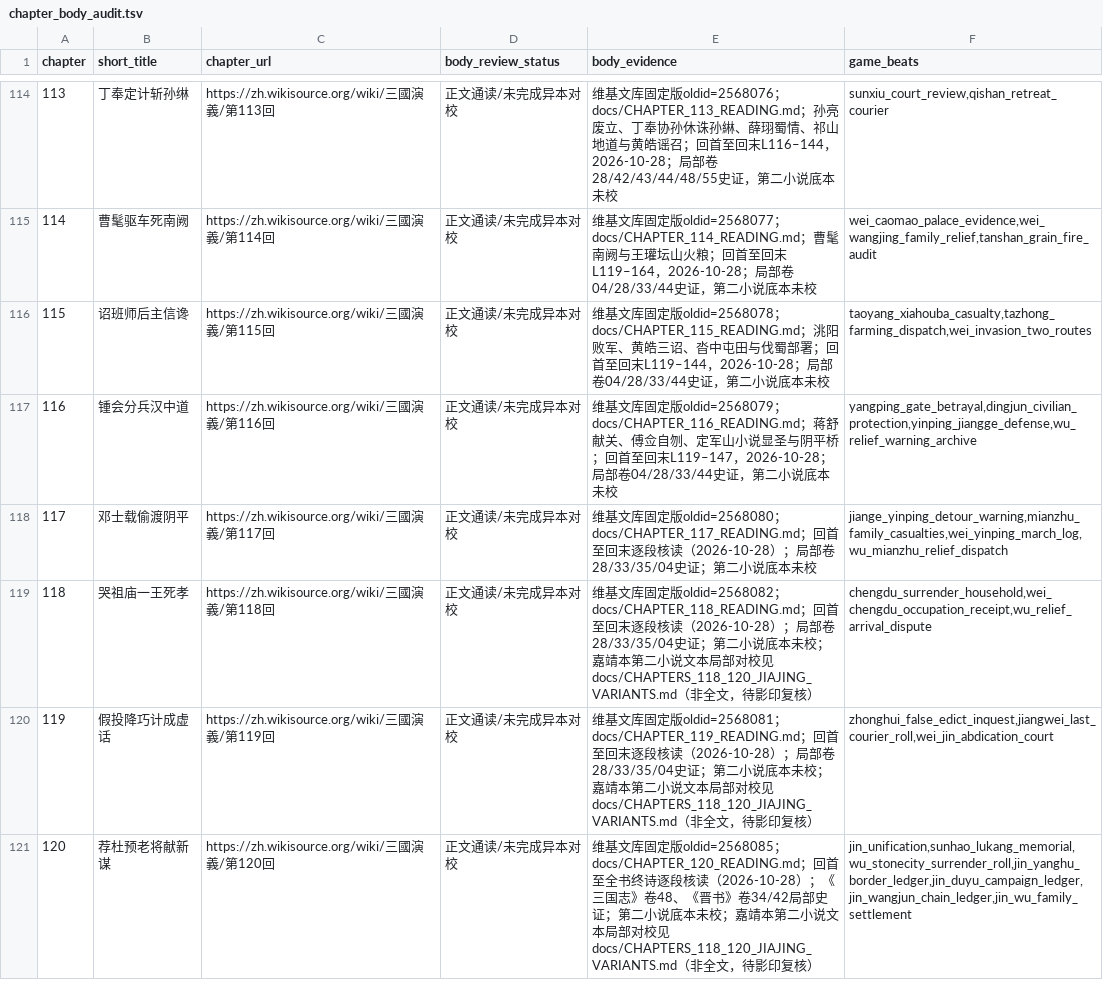
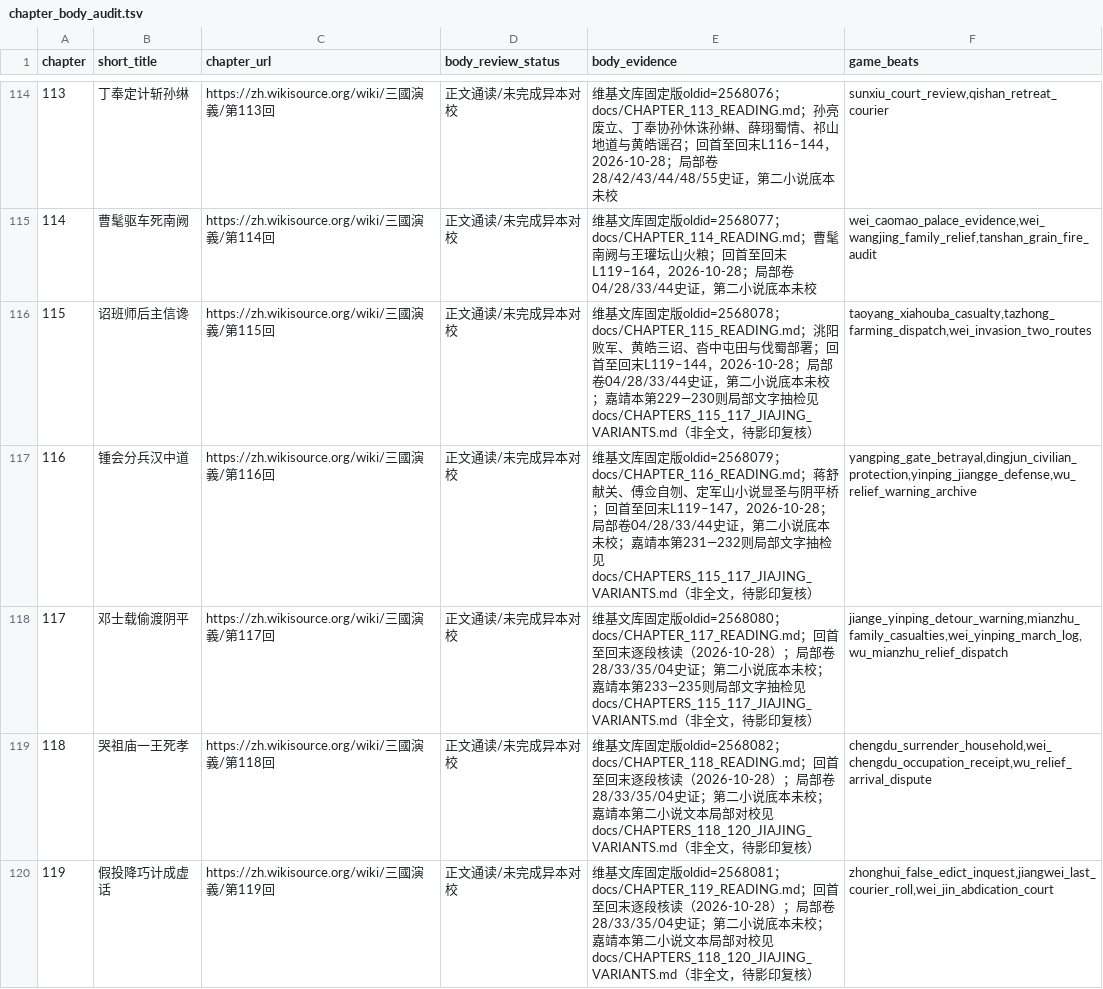
Before and after one commit to jackson-heylion/Three-Kingdoms-Spire-Reborn, a TSV file: data/chapter_body_audit.tsv, drawn as a sheet; only a part is shown, gaps mark what is left out; the shorter side is filled out with more unchanged rows.

Commit message:
lore(p1): compare Jiajing/Mao 115-117 variants in playable archives

```diff
--- a/data/chapter_body_audit.tsv
+++ b/data/chapter_body_audit.tsv
@@ -115,5 +115,5 @@ chapter	short_title	chapter_url	body_review_status	body_evidence	game_beats
 114	曹髦驱车死南阙	https://zh.wikisource.org/wiki/三國演義/第114回	正文通读/未完成异本对校	维基文库固定版oldid=2568077；docs/CHAPTER_114_READING.md；曹髦南阙与王瓘坛山火粮；回首至回末L119–164，2026-10-28；局部卷04/28/33/44史证，第二小说底本未校	wei_caomao_palace_evidence,wei_wangjing_family_relief,tanshan_grain_fire_audit
-115	诏班师后主信谗	https://zh.wikisource.org/wiki/三國演義/第115回	正文通读/未完成异本对校	维基文库固定版oldid=2568078；docs/CHAPTER_115_READING.md；洮阳败军、黄皓三诏、沓中屯田与伐蜀部署；回首至回末L119–144，2026-10-28；局部卷04/28/33/44史证，第二小说底本未校	taoyang_xiahouba_casualty,tazhong_farming_dispatch,wei_invasion_two_routes
-116	锺会分兵汉中道	https://zh.wikisource.org/wiki/三國演義/第116回	正文通读/未完成异本对校	维基文库固定版oldid=2568079；docs/CHAPTER_116_READING.md；蒋舒献关、傅佥自刎、定军山小说显圣与阴平桥；回首至回末L119–147，2026-10-28；局部卷04/28/33/44史证，第二小说底本未校	yangping_gate_betrayal,dingjun_civilian_protection,yinping_jiangge_defense,wu_relief_warning_archive
-117	邓士载偷渡阴平	https://zh.wikisource.org/wiki/三國演義/第117回	正文通读/未完成异本对校	维基文库固定版oldid=2568080；docs/CHAPTER_117_READING.md；回首至回末逐段核读（2026-10-28）；局部卷28/33/35/04史证；第二小说底本未校	jiange_yinping_detour_warning,mianzhu_family_casualties,wei_yinping_march_log,wu_mianzhu_relief_dispatch
+115	诏班师后主信谗	https://zh.wikisource.org/wiki/三國演義/第115回	正文通读/未完成异本对校	维基文库固定版oldid=2568078；docs/CHAPTER_115_READING.md；洮阳败军、黄皓三诏、沓中屯田与伐蜀部署；回首至回末L119–144，2026-10-28；局部卷04/28/33/44史证，第二小说底本未校；嘉靖本第229—230则局部文字抽检见docs/CHAPTERS_115_117_JIAJING_VARIANTS.md（非全文，待影印复核）	taoyang_xiahouba_casualty,tazhong_farming_dispatch,wei_invasion_two_routes
+116	锺会分兵汉中道	https://zh.wikisource.org/wiki/三國演義/第116回	正文通读/未完成异本对校	维基文库固定版oldid=2568079；docs/CHAPTER_116_READING.md；蒋舒献关、傅佥自刎、定军山小说显圣与阴平桥；回首至回末L119–147，2026-10-28；局部卷04/28/33/44史证，第二小说底本未校；嘉靖本第231—232则局部文字抽检见docs/CHAPTERS_115_117_JIAJING_VARIANTS.md（非全文，待影印复核）	yangping_gate_betrayal,dingjun_civilian_protection,yinping_jiangge_defense,wu_relief_warning_archive
+117	邓士载偷渡阴平	https://zh.wikisource.org/wiki/三國演義/第117回	正文通读/未完成异本对校	维基文库固定版oldid=2568080；docs/CHAPTER_117_READING.md；回首至回末逐段核读（2026-10-28）；局部卷28/33/35/04史证；第二小说底本未校；嘉靖本第233—235则局部文字抽检见docs/CHAPTERS_115_117_JIAJING_VARIANTS.md（非全文，待影印复核）	jiange_yinping_detour_warning,mianzhu_family_casualties,wei_yinping_march_log,wu_mianzhu_relief_dispatch
 118	哭祖庙一王死孝	https://zh.wikisource.org/wiki/三國演義/第118回	正文通读/未完成异本对校	维基文库固定版oldid=2568082；docs/CHAPTER_118_READING.md；回首至回末逐段核读（2026-10-28）；局部卷28/33/35/04史证；第二小说底本未校；嘉靖本第二小说文本局部对校见docs/CHAPTERS_118_120_JIAJING_VARIANTS.md（非全文，待影印复核）	chengdu_surrender_household,wei_chengdu_occupation_receipt,wu_relief_arrival_dispute
```
Also changed, not shown: 4 other files.
